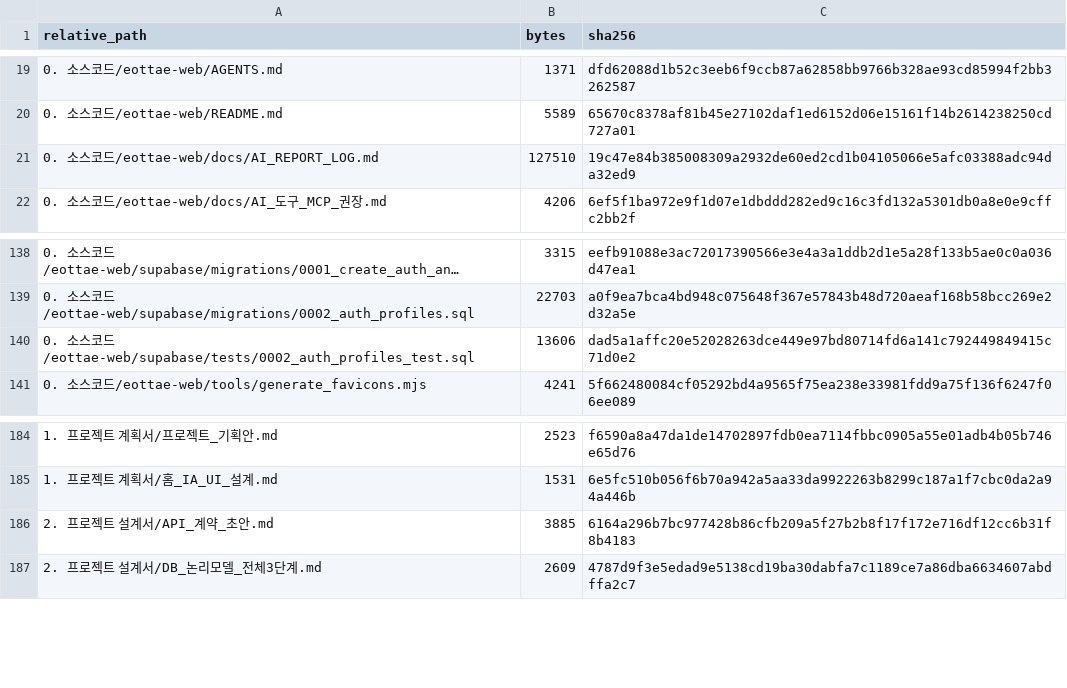
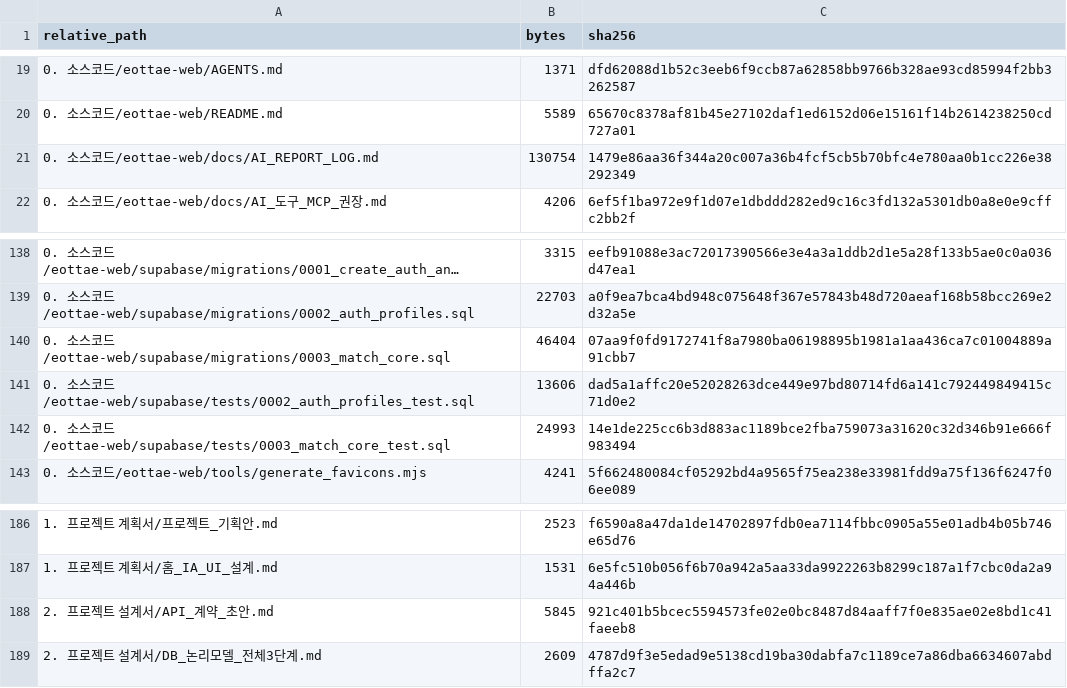
Before and after one commit to sterran123/eottae, a CSV file: FILE_INDEX.csv, drawn as a sheet; only a part is shown, gaps mark what is left out; long unchanged cells end in ….

```diff
--- a/FILE_INDEX.csv
+++ b/FILE_INDEX.csv
@@ -20,3 +20,3 @@
 0. 소스코드/eottae-web/README.md,5589,65670c8378af81b45e27102daf1ed6152d06e15161f14b2614238250cd727a01
-0. 소스코드/eottae-web/docs/AI_REPORT_LOG.md,127510,19c47e84b385008309a2932de60ed2cd1b04105066e5afc03388adc94da32ed9
+0. 소스코드/eottae-web/docs/AI_REPORT_LOG.md,130754,1479e86aa36f344a20c007a36b4fcf5cb5b70bfc4e780aa0b1cc226e38292349
 0. 소스코드/eottae-web/docs/AI_도구_MCP_권장.md,4206,6ef5f1ba972e9f1d07e1dbddd282ed9c16c3fd132a5301db0a8e0e9cffc2bb2f
@@ -139,3 +139,5 @@
 0. 소스코드/eottae-web/supabase/migrations/0002_auth_profiles.sql,22703,a0f9ea7bca4bd948c075648f367e57843b48d720aeaf168b58bcc269e2d32a5e
+0. 소스코드/eottae-web/supabase/migrations/0003_match_core.sql,46404,07aa9f0fd9172741f8a7980ba06198895b1981a1aa436ca7c01004889a91cbb7
 0. 소스코드/eottae-web/supabase/tests/0002_auth_profiles_test.sql,13606,dad5a1affc20e52028263dce449e97bd80714fd6a141c792449849415c71d0e2
+0. 소스코드/eottae-web/supabase/tests/0003_match_core_test.sql,24993,14e1de225cc6b3d883ac1189bce2fba759073a31620c32d346b91e666f983494
 0. 소스코드/eottae-web/tools/generate_favicons.mjs,4241,5f662480084cf05292bd4a9565f75ea238e33981fdd9a75f136f6247f06ee089
@@ -185,3 +187,3 @@
 1. 프로젝트 계획서/홈_IA_UI_설계.md,1531,6e5fc510b056f6b70a942a5aa33da9922263b8299c187a1f7cbc0da2a94a446b
-2. 프로젝트 설계서/API_계약_초안.md,3885,6164a296b7bc977428b86cfb209a5f27b2b8f17f172e716df12cc6b31f8b4183
+2. 프로젝트 설계서/API_계약_초안.md,5845,921c401b5bcec5594573fe02e0bc8487d84aaff7f0e835ae02e8bd1c41faeeb8
 2. 프로젝트 설계서/DB_논리모델_전체3단계.md,2609,4787d9f3e5edad9e5138cd19ba30dabfa7c1189ce7a86dba6634607abdffa2c7
```
Also changed, not shown: 5 other files.
